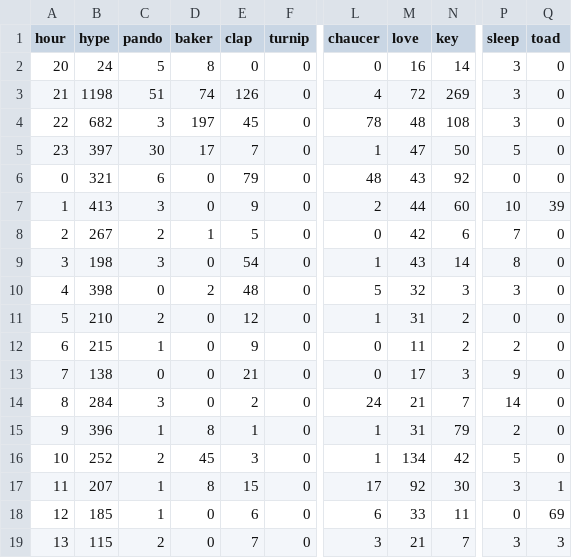
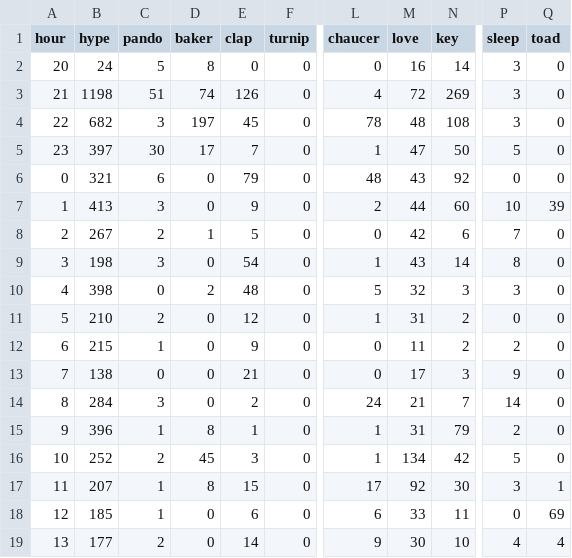
Before and after one commit to hugovk/hypes-per-hour, a CSV file: data/output.csv, drawn as a sheet; only a part is shown, gaps mark what is left out; the diff names each change by its address in the sheet, - before the commit and + after, or states it on an @@ line.

Commit message:
Automatic hypes update!

```diff
--- a/data/output.csv
+++ b/data/output.csv
-B19 (hype): 115
+B19 (hype): 177
-E19 (clap): 7
+E19 (clap): 14
-L19 (chaucer): 3
+L19 (chaucer): 9
-M19 (love): 21
+M19 (love): 30
-N19 (key): 7
+N19 (key): 10
-P19 (sleep): 3
+P19 (sleep): 4
-Q19 (toad): 3
+Q19 (toad): 4
```
Also changed, not shown: data/output.tsv, 1 other file.
